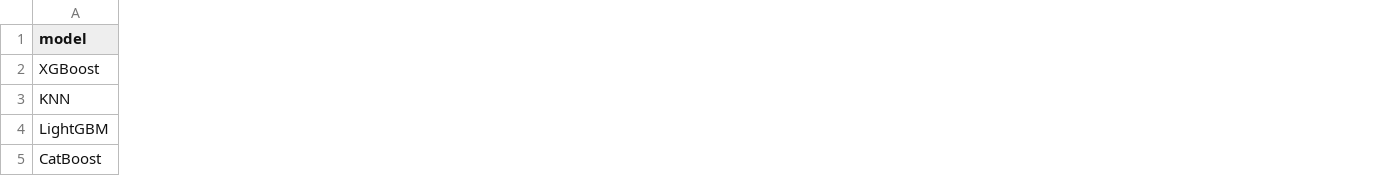
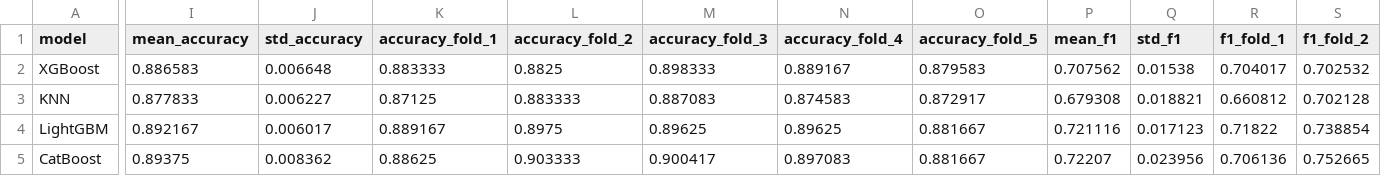
Before and after one commit to Grace-VN/ML_Customer-Churn-Prediction, a CSV file: output_storage/csv_files/cv_baseline_summary.csv, drawn as a sheet; only a part is shown, gaps mark what is left out; the diff covers the shown part only; the diff names each change by its address in the sheet, - before the commit and + after, or states it on an @@ line.

```diff
--- a/output_storage/csv_files/cv_baseline_summary.csv
+++ b/output_storage/csv_files/cv_baseline_summary.csv
+column I (mean_accuracy), rows 2-5: 0.886583 | 0.877833 | 0.892167 | 0.89375
+column J (std_accuracy), rows 2-5: 0.006648 | 0.006227 | 0.006017 | 0.008362
+column K (accuracy_fold_1), rows 2-5: 0.883333 | 0.87125 | 0.889167 | 0.88625
+column L (accuracy_fold_2), rows 2-5: 0.8825 | 0.883333 | 0.8975 | 0.903333
+column M (accuracy_fold_3), rows 2-5: 0.898333 | 0.887083 | 0.89625 | 0.900417
+column N (accuracy_fold_4), rows 2-5: 0.889167 | 0.874583 | 0.89625 | 0.897083
+column O (accuracy_fold_5), rows 2-5: 0.879583 | 0.872917 | 0.881667 | 0.881667
+column P (mean_f1), rows 2-5: 0.707562 | 0.679308 | 0.721116 | 0.72207
+column Q (std_f1), rows 2-5: 0.01538 | 0.018821 | 0.017123 | 0.023956
+column R (f1_fold_1), rows 2-5: 0.704017 | 0.660812 | 0.71822 | 0.706136
+column S (f1_fold_2), rows 2-5: 0.702532 | 0.702128 | 0.738854 | 0.752665
```
Also changed, not shown: 17 added columns and 7 edited cells elsewhere in this file, catboost_info/learn_error.tsv, catboost_info/time_left.tsv, 29 other files.
